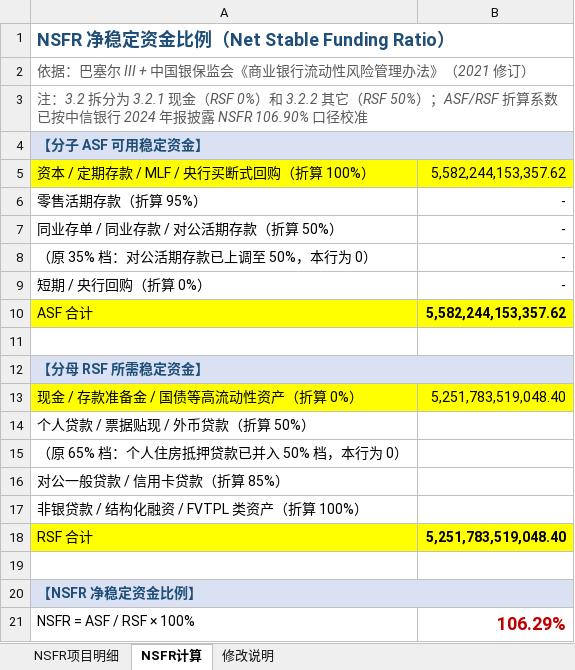
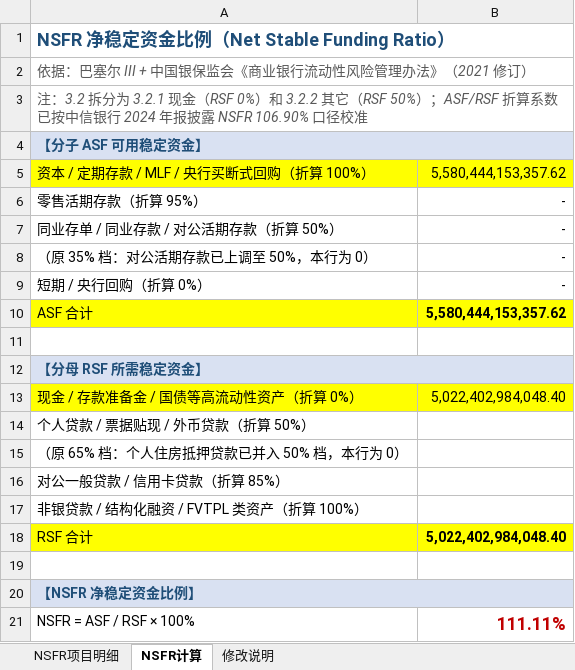
Before and after one commit to ZhangHanghang123/PRCP, an Excel workbook: docs/v3/NSFR-20261030.xlsx, sheet NSFR计算, drawn as a sheet; values as stored, in another font and other column widths than the file's, no borders; the diff names each change by its address in the sheet, - before the commit and + after, or states it on an @@ line.

```diff
--- a/docs/v3/NSFR-20261030.xlsx (sheet NSFR计算)
+++ b/docs/v3/NSFR-20261030.xlsx (sheet NSFR计算)
-B5: 5,582,244,153,357.62
+B5: 5,580,444,153,357.62
-B10: 5,582,244,153,357.62
+B10: 5,580,444,153,357.62
-B13: 5,251,783,519,048.40
+B13: 5,022,402,984,048.40
-B18: 5,251,783,519,048.40
+B18: 5,022,402,984,048.40
-B21: 106.29%
+B21: 111.11%
```
Also changed, not shown: sheet NSFR项目明细, docs/v3/ROE.xlsx, 6 other files.
